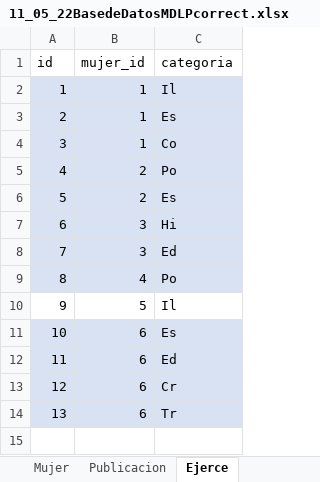
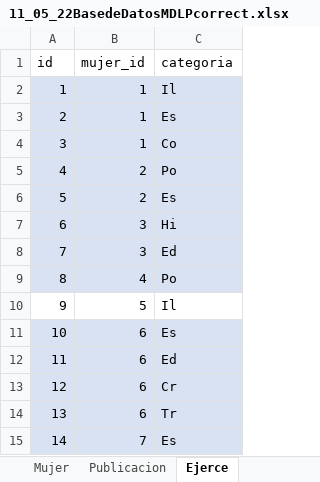
Before and after one commit to RicBar10/EscritorasCusco, an Excel workbook: CR/11_05_22BasedeDatosMDLPcorrect.xlsx, sheet Ejerce, drawn as a sheet; values as stored, in another font and other column widths than the file's, no borders; table styles not drawn; the diff names each change by its address in the sheet, - before the commit and + after, or states it on an @@ line.

```diff
--- a/CR/11_05_22BasedeDatosMDLPcorrect.xlsx (sheet Ejerce)
+++ b/CR/11_05_22BasedeDatosMDLPcorrect.xlsx (sheet Ejerce)
+row 15: 14 | 7 | Es
```
Also changed, not shown: sheet Publicacion, sheet Mujer, sheet Profesion, 9 other files.
